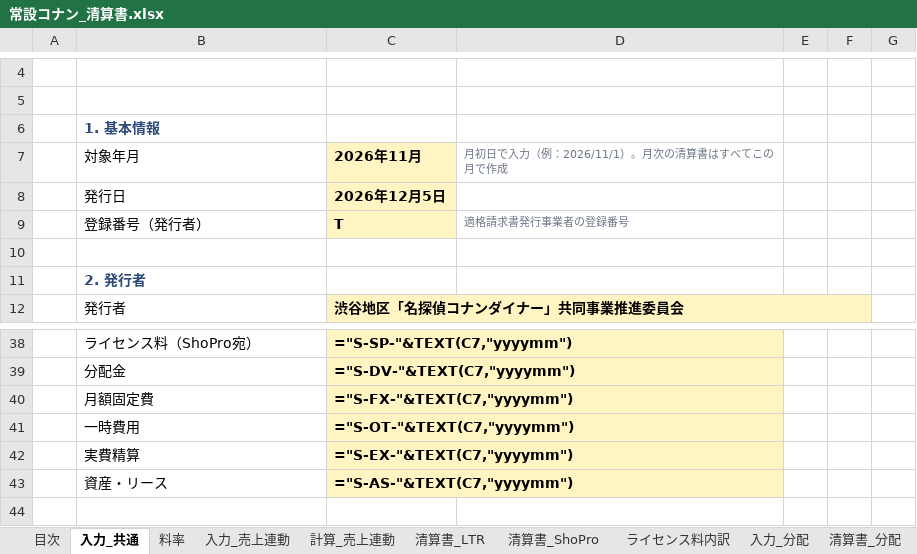
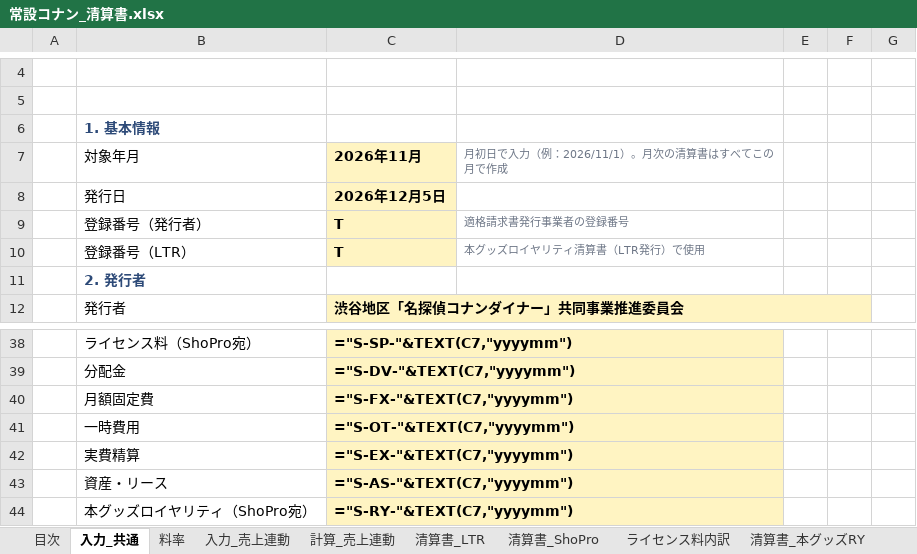
Before and after one commit to maa-a/Antigravity-test, an Excel workbook: internal/常設コナン_清算書.xlsx, sheet 入力_共通, drawn as a sheet; only a part is shown, gaps mark what is left out; values as stored, in another font and other column widths than the file's, no borders; formulas without a stored value are shown as written; the diff names each change by its address in the sheet, - before the commit and + after, or states it on an @@ line.

```diff
--- a/internal/常設コナン_清算書.xlsx (sheet 入力_共通)
+++ b/internal/常設コナン_清算書.xlsx (sheet 入力_共通)
+sheet tab: 清算書_本グッズRY
-row 10: (empty)
+row 10:  | 登録番号（LTR） | T | 本グッズロイヤリティ清算書（LTR発行）で使用
-C10 fill: none
+C10 fill: #FFF4C2
+row 44:  | 本グッズロイヤリティ（ShoPro宛） | ="S-RY-"&TEXT(C7,"yyyymm")
```
Also changed, not shown: sheet 入力_売上連動, sheet 計算_売上連動, sheet 入力_資産リース, sheet 料率, sheet ライセンス料内訳, sheet 清算書_実費精算, 7 more sheets, internal/常設コナン_CF検証_契約料率ベース.xlsx, 2 other files.
